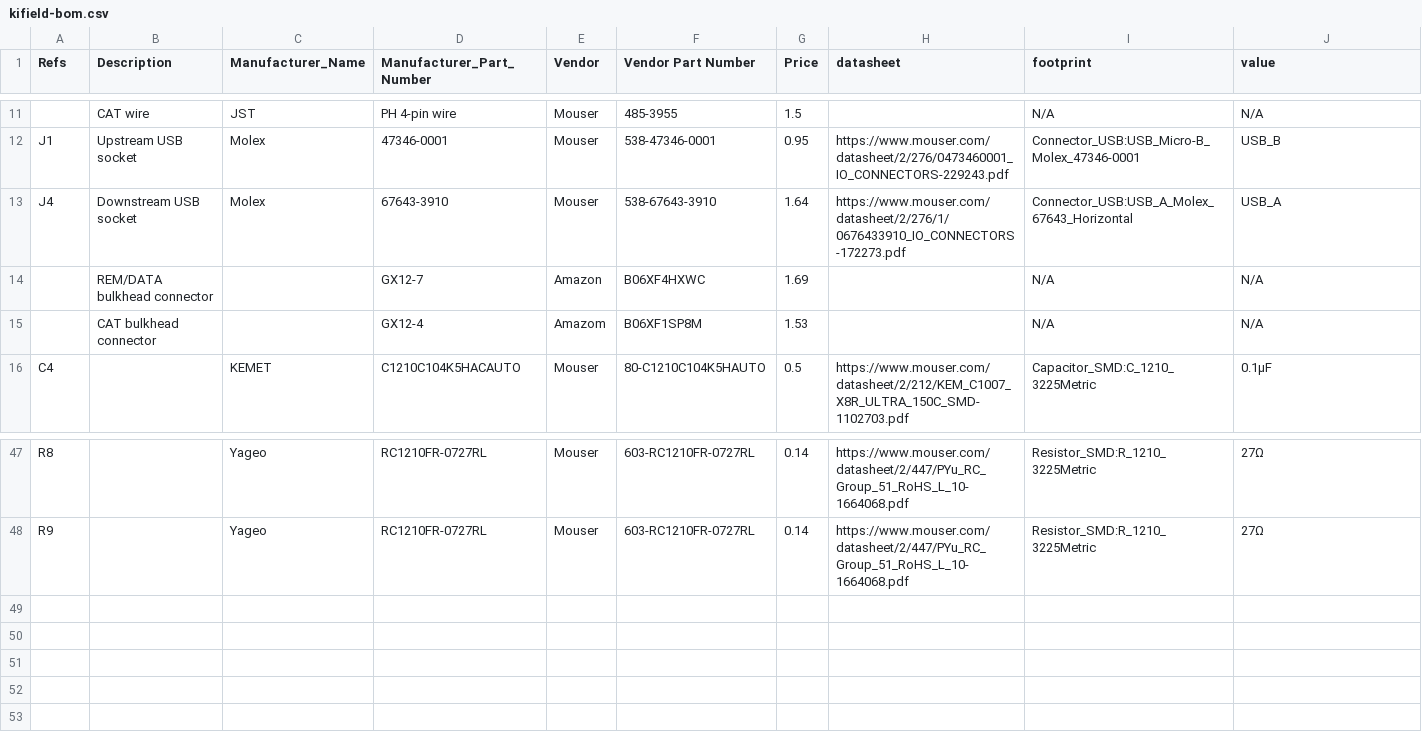
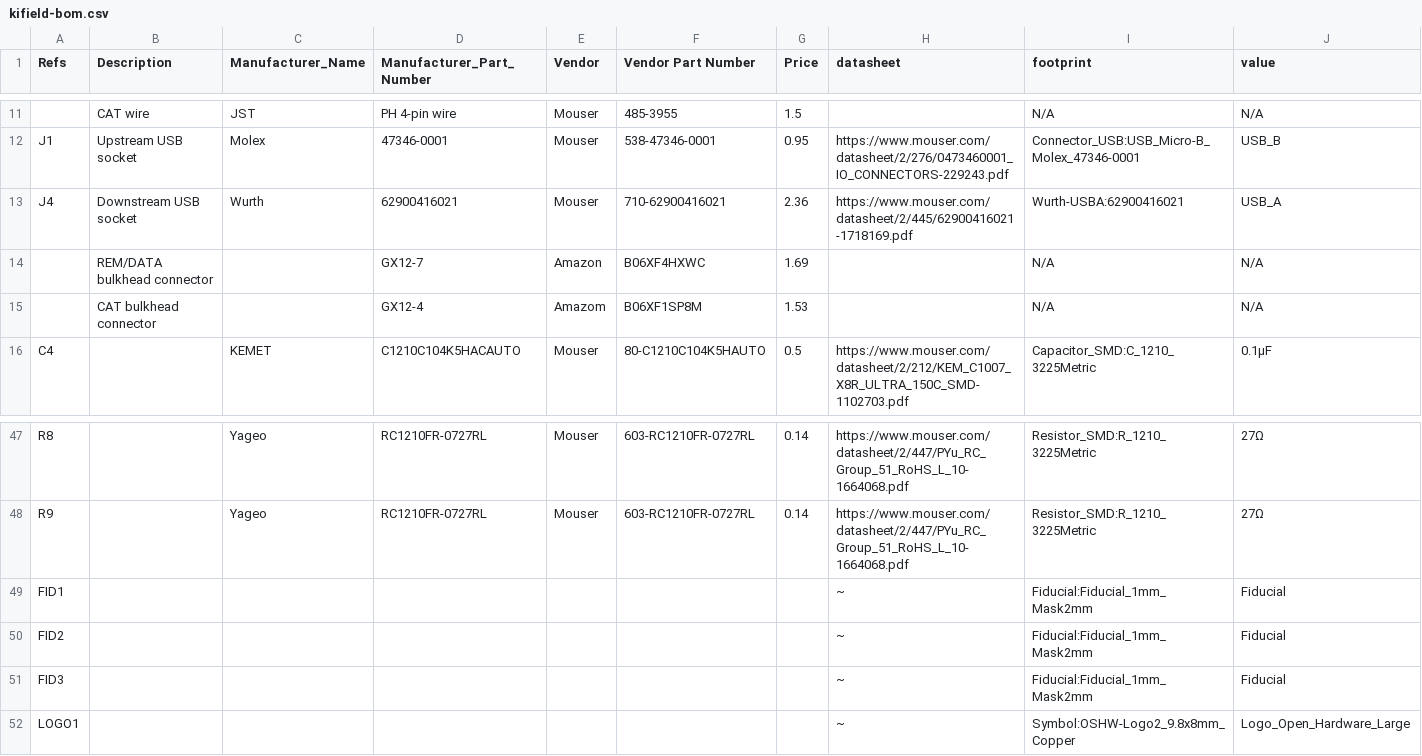
Before and after one commit to k0swe/mountaineer, a CSV file: kifield-bom.csv, drawn as a sheet; only a part is shown, gaps mark what is left out; the diff names each change by its address in the sheet, - before the commit and + after, or states it on an @@ line.

```diff
--- a/kifield-bom.csv
+++ b/kifield-bom.csv
-C13 (Manufacturer_Name): Molex
+C13 (Manufacturer_Name): Wurth
-D13 (Manufacturer_Part_Number): 67643-3910
+D13 (Manufacturer_Part_Number): 62900416021
-F13 (Vendor Part Number): 538-67643-3910
+F13 (Vendor Part Number): 710-62900416021
-G13 (Price): 1.64
+G13 (Price): 2.36
-H13 (datasheet): https://www.mouser.com/datasheet/2/276/1/0676433910_IO_CONNECTORS-172273.pdf
+H13 (datasheet): https://www.mouser.com/datasheet/2/445/62900416021-1718169.pdf
-I13 (footprint): Connector_USB:USB_A_Molex_67643_Horizontal
+I13 (footprint): Wurth-USBA:62900416021
+row 49: FID1 |  |  |  |  |  |  | ~ | Fiducial:Fiducial_1mm_Mask2mm | Fiducial
+row 50: FID2 |  |  |  |  |  |  | ~ | Fiducial:Fiducial_1mm_Mask2mm | Fiducial
+row 51: FID3 |  |  |  |  |  |  | ~ | Fiducial:Fiducial_1mm_Mask2mm | Fiducial
+row 52: LOGO1 |  |  |  |  |  |  | ~ | Symbol:OSHW-Logo2_9.8x8mm_Copper | Logo_Open_Hardware_Large
```
Also changed, not shown: 12 other files.
